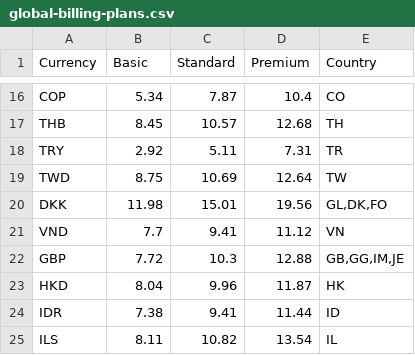
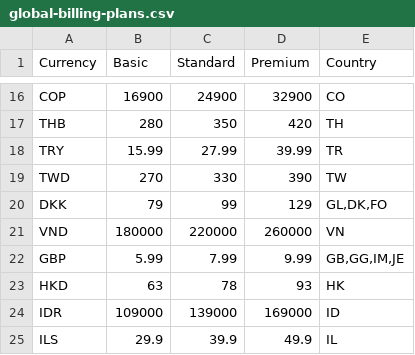
Before and after one commit to rachelriv/example-billing-api, a CSV file: src/main/resources/global-billing-plans.csv, drawn as a sheet; only a part is shown, gaps mark what is left out; the diff covers the shown part only; the diff names each change by its address in the sheet, - before the commit and + after, or states it on an @@ line.

```diff
--- a/src/main/resources/global-billing-plans.csv
+++ b/src/main/resources/global-billing-plans.csv
-B16 (Basic): 5.34
+B16 (Basic): 16900
-C16 (Standard): 7.87
+C16 (Standard): 24900
-D16 (Premium): 10.4
+D16 (Premium): 32900
-B17 (Basic): 8.45
+B17 (Basic): 280
-C17 (Standard): 10.57
+C17 (Standard): 350
-D17 (Premium): 12.68
+D17 (Premium): 420
-B18 (Basic): 2.92
+B18 (Basic): 15.99
-C18 (Standard): 5.11
+C18 (Standard): 27.99
-D18 (Premium): 7.31
+D18 (Premium): 39.99
-B19 (Basic): 8.75
+B19 (Basic): 270
-C19 (Standard): 10.69
+C19 (Standard): 330
-D19 (Premium): 12.64
+D19 (Premium): 390
-B20 (Basic): 11.98
+B20 (Basic): 79
-C20 (Standard): 15.01
+C20 (Standard): 99
-D20 (Premium): 19.56
+D20 (Premium): 129
-B21 (Basic): 7.7
+B21 (Basic): 180000
-C21 (Standard): 9.41
+C21 (Standard): 220000
-D21 (Premium): 11.12
+D21 (Premium): 260000
-B22 (Basic): 7.72
+B22 (Basic): 5.99
-C22 (Standard): 10.3
+C22 (Standard): 7.99
-D22 (Premium): 12.88
+D22 (Premium): 9.99
-B23 (Basic): 8.04
+B23 (Basic): 63
-C23 (Standard): 9.96
+C23 (Standard): 78
-D23 (Premium): 11.87
+D23 (Premium): 93
-B24 (Basic): 7.38
+B24 (Basic): 109000
-C24 (Standard): 9.41
+C24 (Standard): 139000
-D24 (Premium): 11.44
+D24 (Premium): 169000
-B25 (Basic): 8.11
+B25 (Basic): 29.9
-C25 (Standard): 10.82
+C25 (Standard): 39.9
-D25 (Premium): 13.54
+D25 (Premium): 49.9
```
Also changed, not shown: 57 edited cells elsewhere in this file, 2 other files.
